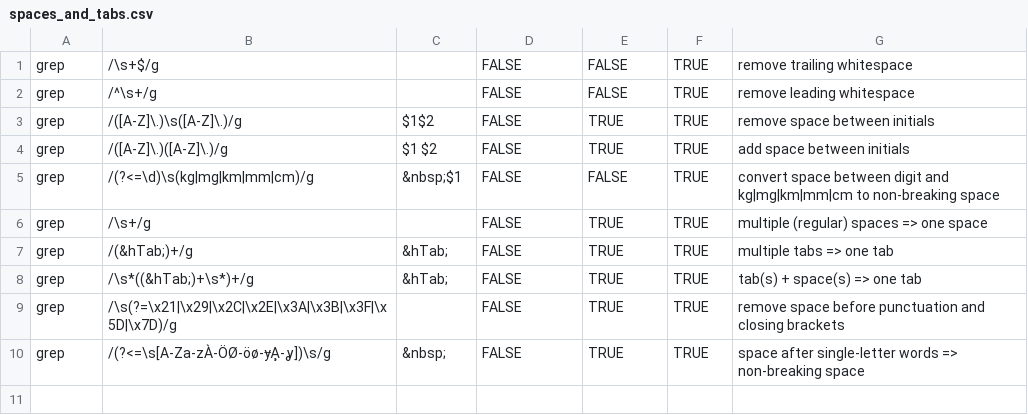
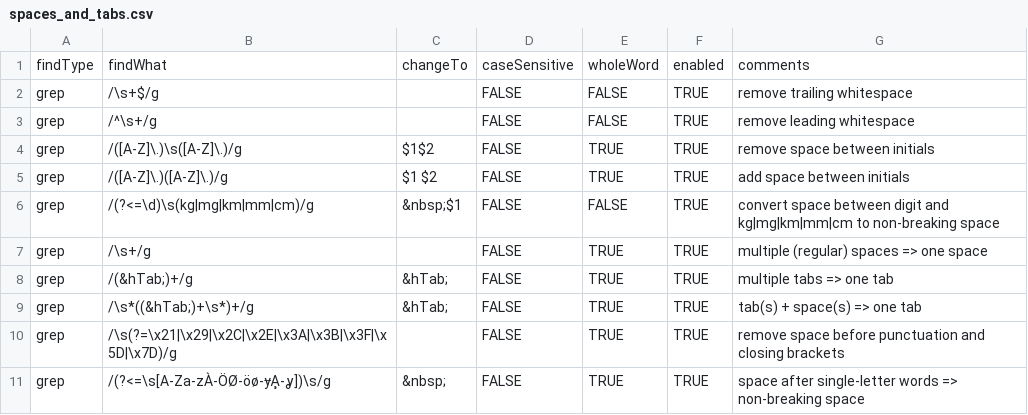
Before and after one commit to espenmn/qx_Find_Change_Lists, a CSV file: spaces_and_tabs.csv, drawn as a sheet; the diff names each change by its address in the sheet, - before the commit and + after, or states it on an @@ line.

Commit message:
Update spaces_and_tabs.csv

```diff
--- a/spaces_and_tabs.csv
+++ b/spaces_and_tabs.csv
+row 1: findType | findWhat | changeTo | caseSensitive | wholeWord | enabled | comments
```
